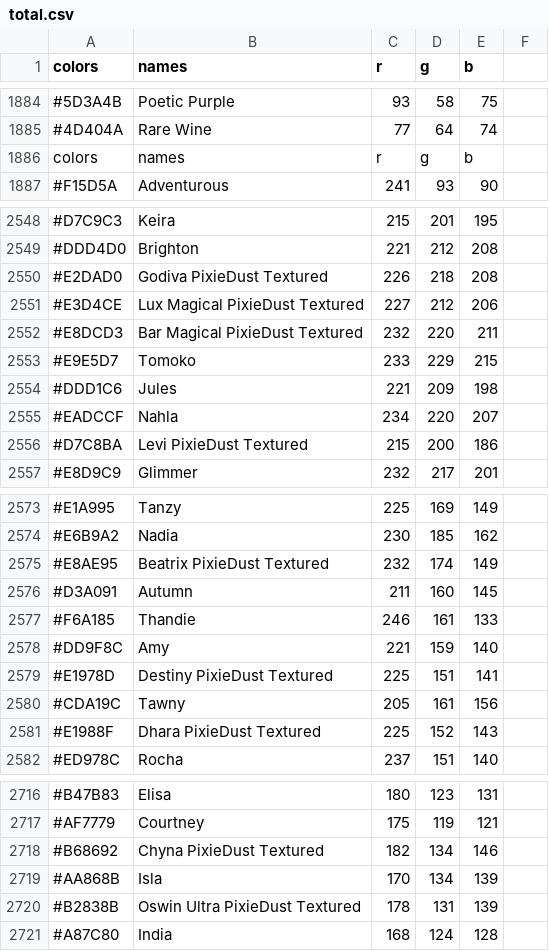
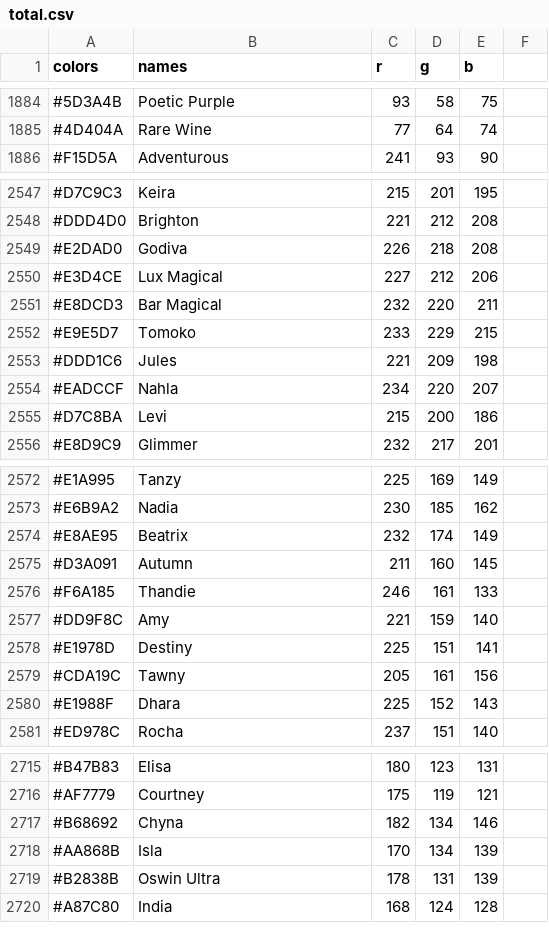
Before and after one commit to nancyorgan/Nail-Polish, a CSV file: total.csv, drawn as a sheet; only a part is shown, gaps mark what is left out; the diff covers the shown part only.

Commit message:
removing special characters

```diff
--- a/total.csv
+++ b/total.csv
@@ -1885,3 +1885,2 @@ colors,names,r,g,b
 #4D404A,Rare Wine,77,64,74
-colors,names,r,g,b
 #F15D5A,Adventurous,241,93,90
@@ -2549,5 +2548,5 @@ colors,names,r,g,b
 #DDD4D0,Brighton,221,212,208
-#E2DAD0,Godiva PixieDust Textured,226,218,208
-#E3D4CE,Lux Magical PixieDust Textured,227,212,206
-#E8DCD3,Bar Magical PixieDust Textured,232,220,211
+#E2DAD0,Godiva ,226,218,208
+#E3D4CE,Lux Magical ,227,212,206
+#E8DCD3,Bar Magical ,232,220,211
 #E9E5D7,Tomoko,233,229,215
@@ -2555,3 +2554,3 @@ colors,names,r,g,b
 #EADCCF,Nahla,234,220,207
-#D7C8BA,Levi PixieDust Textured,215,200,186
+#D7C8BA,Levi ,215,200,186
 #E8D9C9,Glimmer,232,217,201
@@ -2574,3 +2573,3 @@ colors,names,r,g,b
 #E6B9A2,Nadia,230,185,162
-#E8AE95,Beatrix PixieDust Textured,232,174,149
+#E8AE95,Beatrix ,232,174,149
 #D3A091,Autumn,211,160,145
@@ -2578,5 +2577,5 @@ colors,names,r,g,b
 #DD9F8C,Amy,221,159,140
-#E1978D,Destiny PixieDust Textured,225,151,141
+#E1978D,Destiny ,225,151,141
 #CDA19C,Tawny,205,161,156
-#E1988F,Dhara PixieDust Textured,225,152,143
+#E1988F,Dhara ,225,152,143
 #ED978C,Rocha,237,151,140
@@ -2717,5 +2716,5 @@ colors,names,r,g,b
 #AF7779,Courtney,175,119,121
-#B68692,Chyna PixieDust Textured,182,134,146
+#B68692,Chyna ,182,134,146
 #AA868B,Isla,170,134,139
-#B2838B,Oswin Ultra PixieDust Textured,178,131,139
+#B2838B,Oswin Ultra ,178,131,139
 #A87C80,India,168,124,128
```
Also changed, not shown: 48 edited cells elsewhere in this file.
